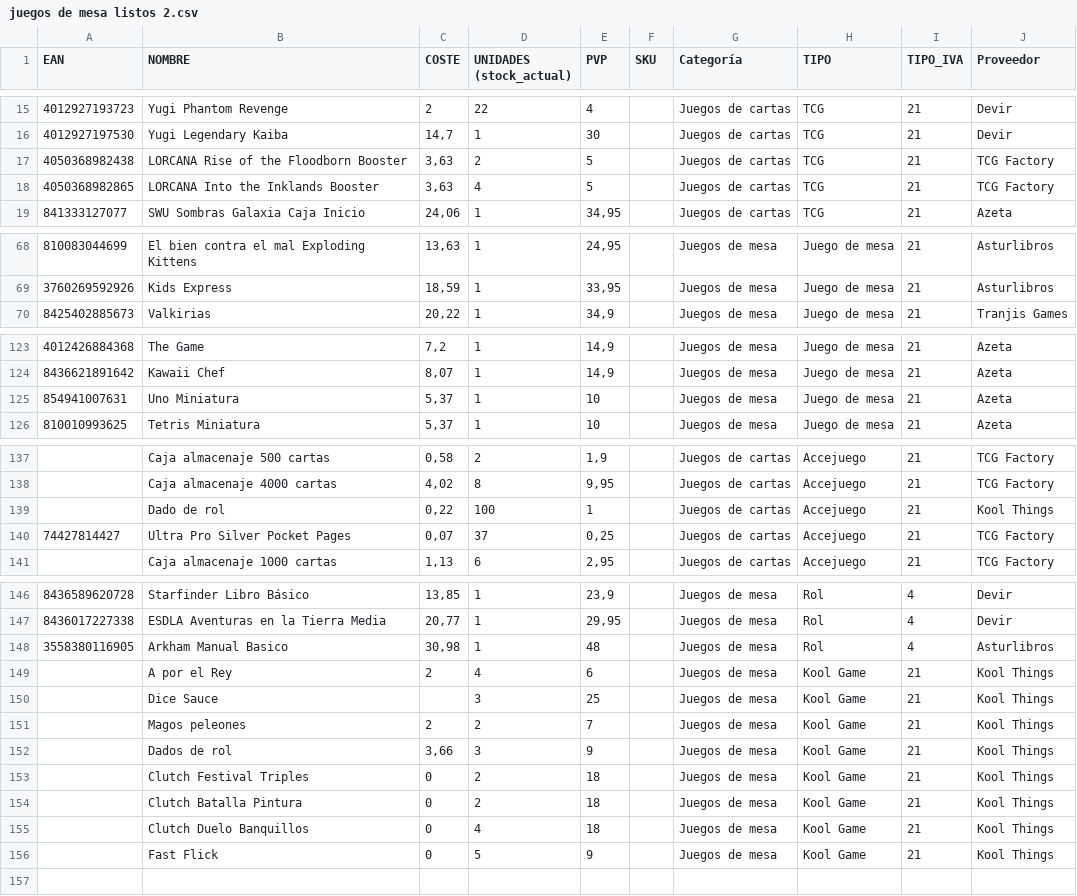
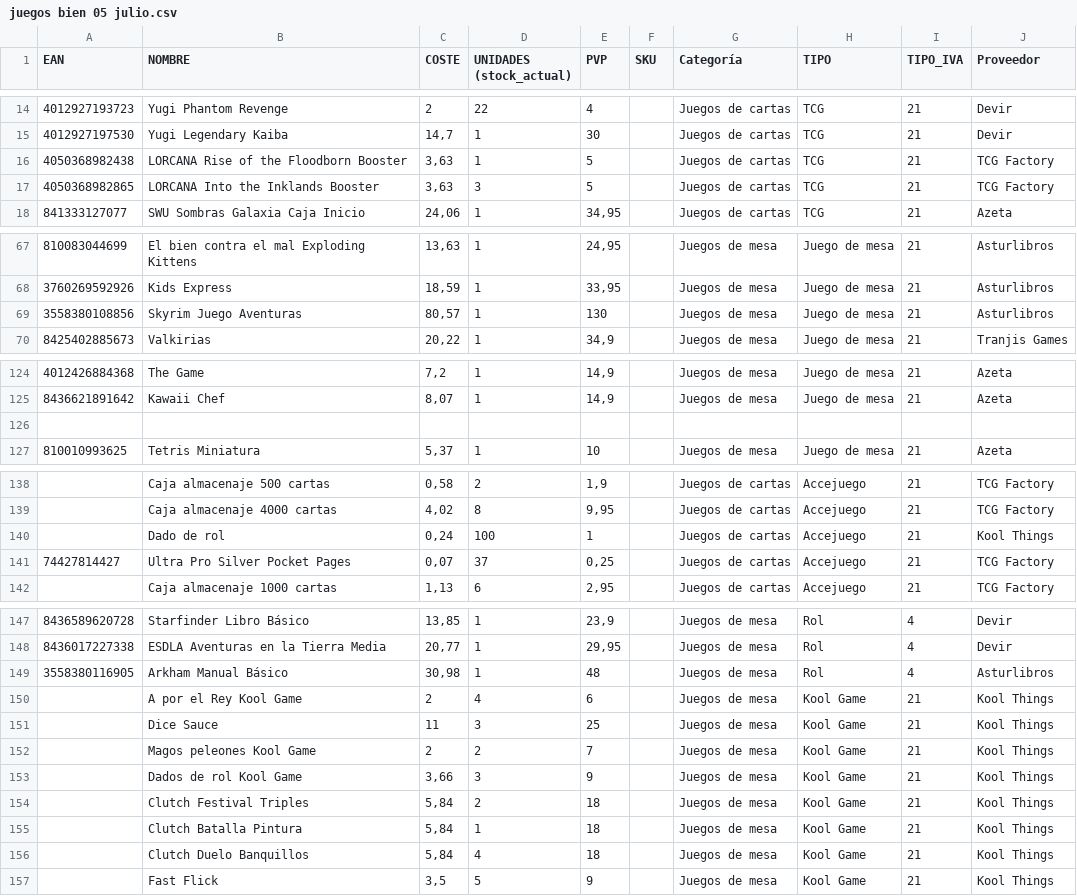
Before and after one commit to koolthingscmb/inventario-kool-tpv, a CSV file: juegos bien 05 julio.csv (was juegos de mesa listos 2.csv), drawn as a sheet; only a part is shown, gaps mark what is left out; the diff covers the shown part only.

```diff
--- a/juegos de mesa listos 2.csv
+++ b/juegos bien 05 julio.csv
@@ -16,4 +15,4 @@ EAN,NOMBRE,COSTE,UNIDADES (stock_actual),PVP,SKU,Categoría,TIPO,TIPO_IVA,Provee
 4012927197530,Yugi Legendary Kaiba,"14,7",1,30,,Juegos de cartas,TCG,21,Devir
-4050368982438,LORCANA Rise of the Floodborn Booster,"3,63",2,5,,Juegos de cartas,TCG,21,TCG Factory
-4050368982865,LORCANA Into the Inklands Booster,"3,63",4,5,,Juegos de cartas,TCG,21,TCG Factory
+4050368982438,LORCANA Rise of the Floodborn Booster,"3,63",1,5,,Juegos de cartas,TCG,21,TCG Factory
+4050368982865,LORCANA Into the Inklands Booster,"3,63",3,5,,Juegos de cartas,TCG,21,TCG Factory
 841333127077,SWU Sombras Galaxia Caja Inicio,"24,06",1,"34,95",,Juegos de cartas,TCG,21,Azeta
@@ -69,2 +68,3 @@ EAN,NOMBRE,COSTE,UNIDADES (stock_actual),PVP,SKU,Categoría,TIPO,TIPO_IVA,Provee
 3760269592926,Kids Express,"18,59",1,"33,95",,Juegos de mesa,Juego de mesa,21,Asturlibros
+3558380108856,Skyrim Juego Aventuras,"80,57",1,130,,Juegos de mesa,Juego de mesa,21,Asturlibros
 8425402885673,Valkirias,"20,22",1,"34,9",,Juegos de mesa,Juego de mesa,21,Tranjis Games
@@ -124,3 +125,3 @@ EAN,NOMBRE,COSTE,UNIDADES (stock_actual),PVP,SKU,Categoría,TIPO,TIPO_IVA,Provee
 8436621891642,Kawaii Chef,"8,07",1,"14,9",,Juegos de mesa,Juego de mesa,21,Azeta
-854941007631,Uno Miniatura,"5,37",1,10,,Juegos de mesa,Juego de mesa,21,Azeta
+,,,,,,,,,
 810010993625,Tetris Miniatura,"5,37",1,10,,Juegos de mesa,Juego de mesa,21,Azeta
@@ -138,3 +139,3 @@ EAN,NOMBRE,COSTE,UNIDADES (stock_actual),PVP,SKU,Categoría,TIPO,TIPO_IVA,Provee
 ,Caja almacenaje 4000 cartas,"4,02",8,"9,95",,Juegos de cartas,Accejuego,21,TCG Factory
-,Dado de rol,"0,22",100,1,,Juegos de cartas,Accejuego,21,Kool Things
+,Dado de rol,"0,24",100,1,,Juegos de cartas,Accejuego,21,Kool Things
 74427814427,Ultra Pro Silver Pocket Pages,"0,07",37,"0,25",,Juegos de cartas,Accejuego,21,TCG Factory
@@ -147,10 +148,10 @@ EAN,NOMBRE,COSTE,UNIDADES (stock_actual),PVP,SKU,Categoría,TIPO,TIPO_IVA,Provee
 8436017227338,ESDLA Aventuras en la Tierra Media,"20,77",1,"29,95",,Juegos de mesa,Rol,4,Devir
-3558380116905,Arkham Manual Basico,"30,98",1,48,,Juegos de mesa,Rol,4,Asturlibros
-,A por el Rey ,2,4,6,,Juegos de mesa,Kool Game,21,Kool Things
-,Dice Sauce,,3,25,,Juegos de mesa,Kool Game,21,Kool Things
-,Magos peleones ,2,2,7,,Juegos de mesa,Kool Game,21,Kool Things
-,Dados de rol ,"3,66",3,9,,Juegos de mesa,Kool Game,21,Kool Things
-,Clutch Festival Triples,0,2,18,,Juegos de mesa,Kool Game,21,Kool Things
-,Clutch Batalla Pintura,0,2,18,,Juegos de mesa,Kool Game,21,Kool Things
-,Clutch Duelo Banquillos,0,4,18,,Juegos de mesa,Kool Game,21,Kool Things
-,Fast Flick,0,5,9,,Juegos de mesa,Kool Game,21,Kool Things
+3558380116905,Arkham Manual Básico,"30,98",1,48,,Juegos de mesa,Rol,4,Asturlibros
+,A por el Rey Kool Game,2,4,6,,Juegos de mesa,Kool Game,21,Kool Things
+,Dice Sauce,11,3,25,,Juegos de mesa,Kool Game,21,Kool Things
+,Magos peleones Kool Game,2,2,7,,Juegos de mesa,Kool Game,21,Kool Things
+,Dados de rol Kool Game,"3,66",3,9,,Juegos de mesa,Kool Game,21,Kool Things
+,Clutch Festival Triples,"5,84",2,18,,Juegos de mesa,Kool Game,21,Kool Things
+,Clutch Batalla Pintura,"5,84",1,18,,Juegos de mesa,Kool Game,21,Kool Things
+,Clutch Duelo Banquillos,"5,84",4,18,,Juegos de mesa,Kool Game,21,Kool Things
+,Fast Flick,"3,5",5,9,,Juegos de mesa,Kool Game,21,Kool Things
```
Also changed, not shown: 1 added row, 1 removed row and 5 edited cells elsewhere in this file, comics bien 05 julio.csv, mangas bien 05 julio.csv, 21 other files.
